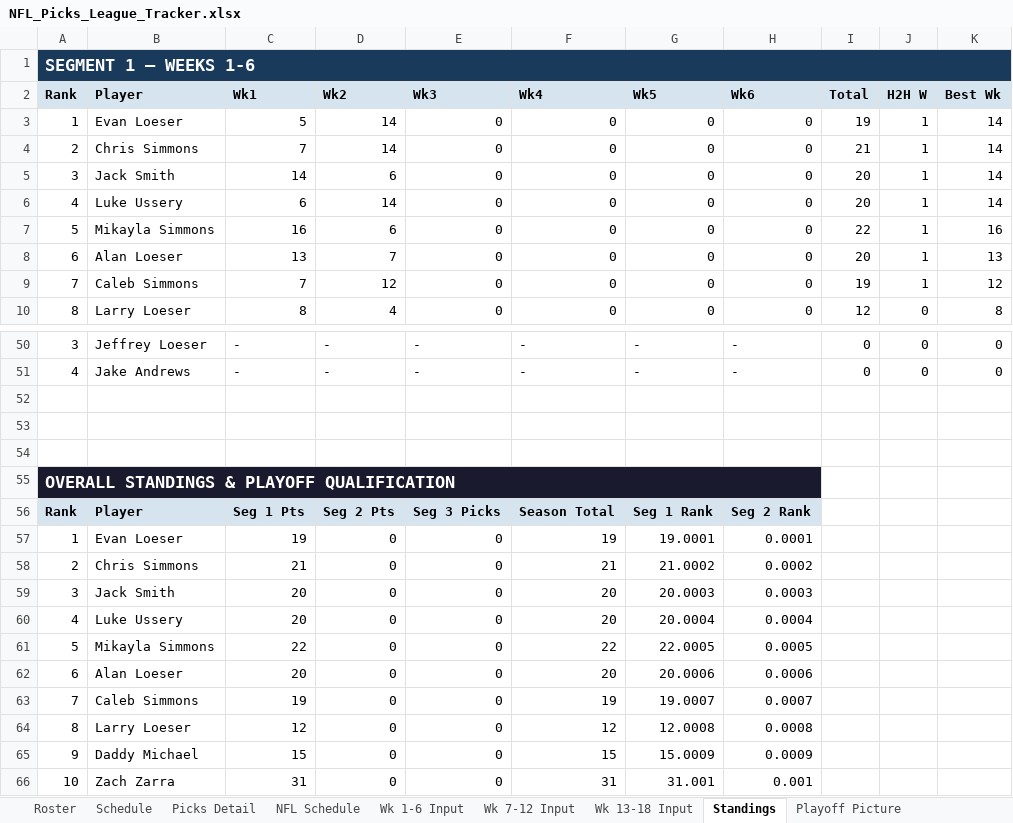
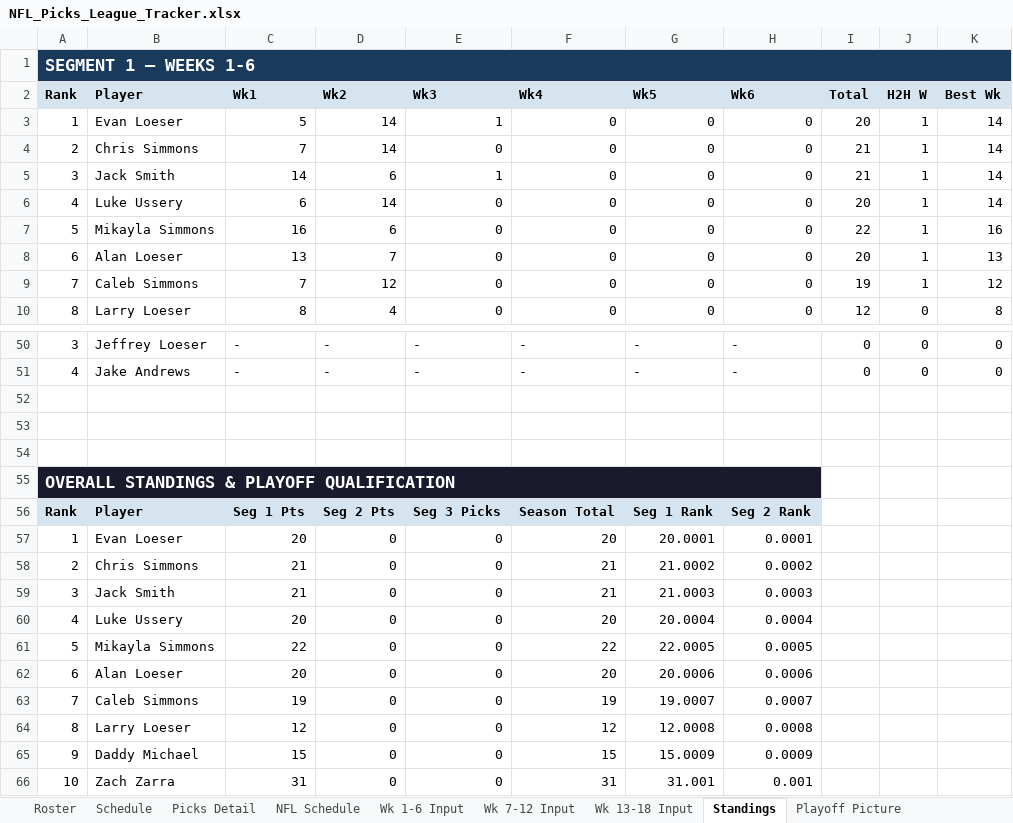
Before and after one commit to eloeser-1147/NFL-Picks-League, an Excel workbook: NFL_Picks_League_Tracker.xlsx, sheet Standings, drawn as a sheet; only a part is shown, gaps mark what is left out; values as stored, in another font and other column widths than the file's, no borders; the diff names each change by its address in the sheet, - before the commit and + after, or states it on an @@ line.

```diff
--- a/NFL_Picks_League_Tracker.xlsx (sheet Standings)
+++ b/NFL_Picks_League_Tracker.xlsx (sheet Standings)
-E3 (Wk3): 0
+E3 (Wk3): 1
-I3 (Total): 19
+I3 (Total): 20
-E5 (Wk3): 0
+E5 (Wk3): 1
-I5 (Total): 20
+I5 (Total): 21
-C57 (Wk1): 19
+C57 (Wk1): 20
-F57 (Wk4): 19
+F57 (Wk4): 20
-G57 (Wk5): 19.0001
+G57 (Wk5): 20.0001
-C59 (Wk1): 20
+C59 (Wk1): 21
-F59 (Wk4): 20
+F59 (Wk4): 21
-G59 (Wk5): 20.0003
+G59 (Wk5): 21.0003
```
Also changed, not shown: sheet Picks Detail, sheet Wk 1-6 Input, sheet NFL Schedule, sheet Playoff Picture.
